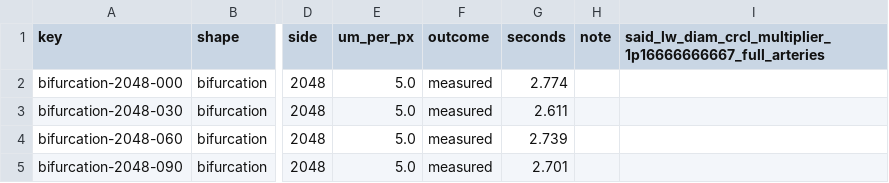
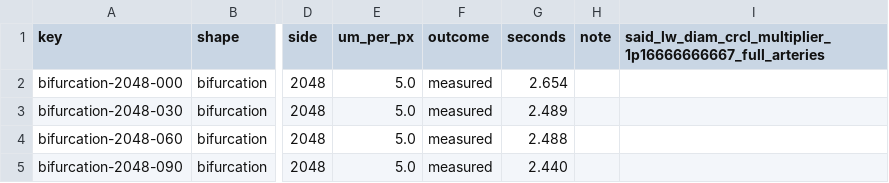
Before and after one commit to staskh/fundus-atlas, a CSV file: results/biomarker-synthetic/vascx/bifurcation.csv, drawn as a sheet; only a part is shown, gaps mark what is left out; the diff names each change by its address in the sheet, - before the commit and + after, or states it on an @@ line.

```diff
--- a/results/biomarker-synthetic/vascx/bifurcation.csv
+++ b/results/biomarker-synthetic/vascx/bifurcation.csv
-G2 (seconds): 2.774
+G2 (seconds): 2.654
-G3 (seconds): 2.611
+G3 (seconds): 2.489
-G4 (seconds): 2.739
+G4 (seconds): 2.488
-G5 (seconds): 2.701
+G5 (seconds): 2.440
```
Also changed, not shown: results/biomarker-synthetic/vascx/arc.csv, results/biomarker-synthetic/vascx/deep-bifurcation.csv, 30 other files.
